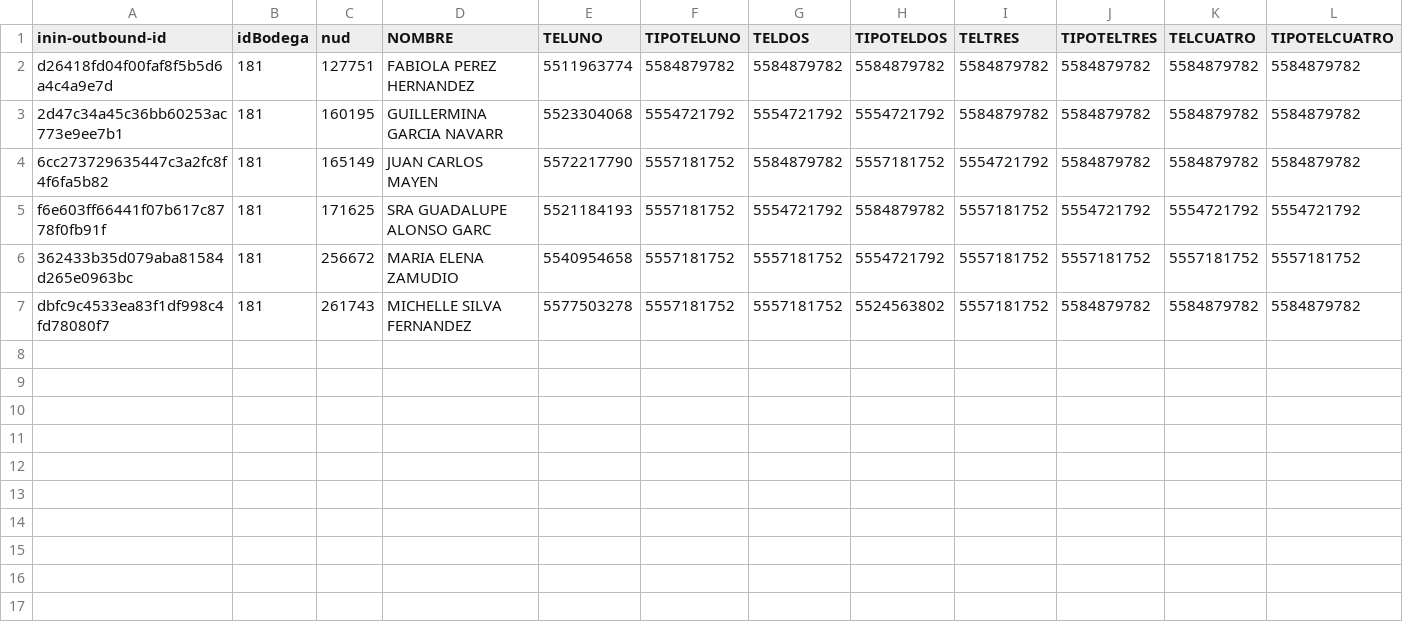
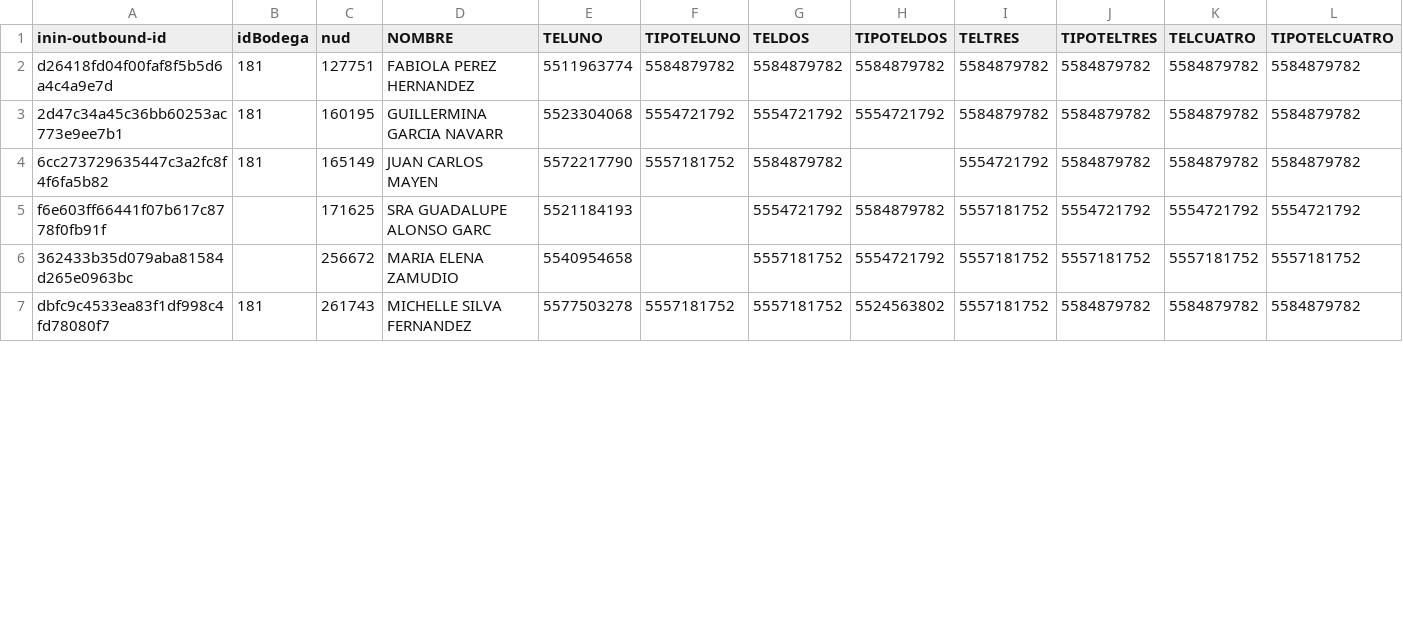
Before and after one commit to Edgar0996/GEPP, a CSV file: CSV/LM_Normalizada.csv (was CSV/L2.csv), drawn as a sheet; only a part is shown; rows hold the shown columns only; the diff covers the shown part only; the diff names each change by its address in the sheet, - before the commit and + after, or states it on an @@ line.

```diff
--- a/CSV/L2.csv
+++ b/CSV/LM_Normalizada.csv
-H4 (TIPOTELDOS): 5557181752
+H4 (TIPOTELDOS): (empty)
-B5:B6 (idBodega): 181
+B5:B6 (idBodega): (empty)
-F5:F6 (TIPOTELUNO): 5557181752
+F5:F6 (TIPOTELUNO): (empty)
-row 8: (empty)
-row 9: (empty)
-row 10: (empty)
-row 11: (empty)
-row 12: (empty)
-row 13: (empty)
-row 14: (empty)
-row 15: (empty)
-row 16: (empty)
-row 17: (empty)
```
Also changed, not shown: 4 removed rows and 10 edited cells elsewhere in this file, 8 other files.
